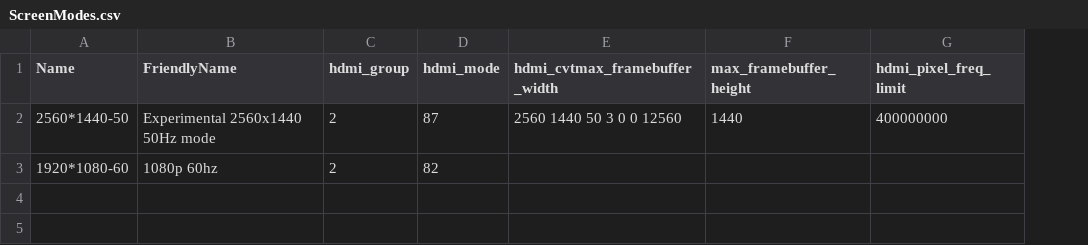
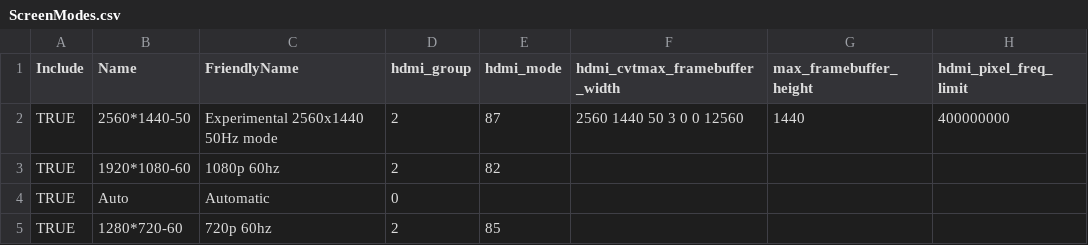
Before and after one commit to mja65/Emu68Imager, a CSV file: InputFiles/ScreenModes.csv, drawn as a sheet; the diff names each change by its address in the sheet, - before the commit and + after, or states it on an @@ line.

```diff
--- a/InputFiles/ScreenModes.csv
+++ b/InputFiles/ScreenModes.csv
+column A (Include), rows 2-3: TRUE | TRUE
+row 4: TRUE | Auto | Automatic | 0
+row 5: TRUE | 1280*720-60 | 720p 60hz | 2 | 85
```
Also changed, not shown: InputFiles/ListofPackagestoInstall.csv, 6 other files.
